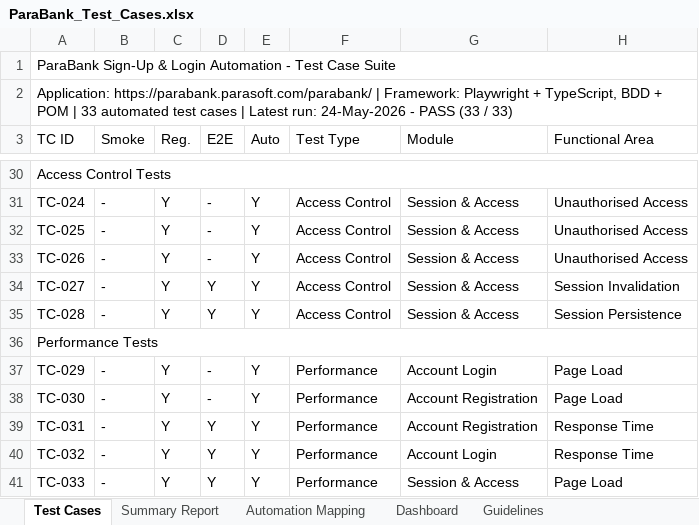
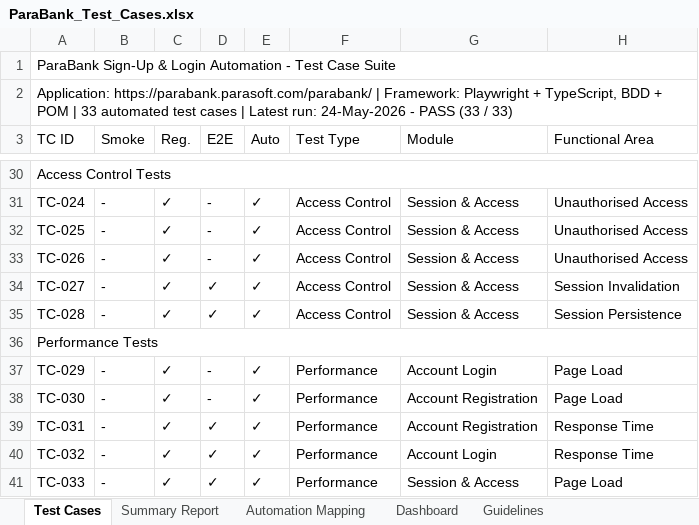
Before and after one commit to ashikmohamed86-svg/parabank-automation, an Excel workbook: test-cases/ParaBank_Test_Cases.xlsx, sheet Test Cases, drawn as a sheet; only a part is shown, gaps mark what is left out; values as stored, in another font and other column widths than the file's, no cell formats; the diff covers the shown part only; the diff names each change by its address in the sheet, - before the commit and + after, or states it on an @@ line.

Commit message:
fix: use tick marks and content-fitted rows in the test workbook

```diff
--- a/test-cases/ParaBank_Test_Cases.xlsx (sheet Test Cases)
+++ b/test-cases/ParaBank_Test_Cases.xlsx (sheet Test Cases)
-C31:C35 (Reg.): Y
+C31:C35 (Reg.): ✓
-E31:E35 (Auto): Y
+E31:E35 (Auto): ✓
-D34:D35 (E2E): Y
+D34:D35 (E2E): ✓
-C37:C41 (Reg.): Y
+C37:C41 (Reg.): ✓
-E37:E41 (Auto): Y
+E37:E41 (Auto): ✓
-D39:D41 (E2E): Y
+D39:D41 (E2E): ✓
```
Also changed, not shown: 54 edited cells elsewhere in this sheet, sheet Guidelines, cell formats, formulas that keep their value.
